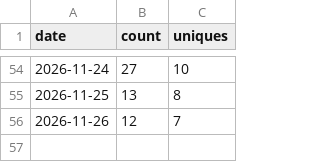
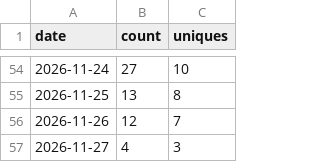
Before and after one commit to tanisperez/vano, a CSV file: traffic/clones.csv, drawn as a sheet; only a part is shown, gaps mark what is left out.

```diff
--- a/traffic/clones.csv
+++ b/traffic/clones.csv
@@ -56 +56,2 @@ date,count,uniques
 2026-11-26,12,7
+2026-11-27,4,3
```
Also changed, not shown: downloads.csv, repo.csv, 3 other files.
